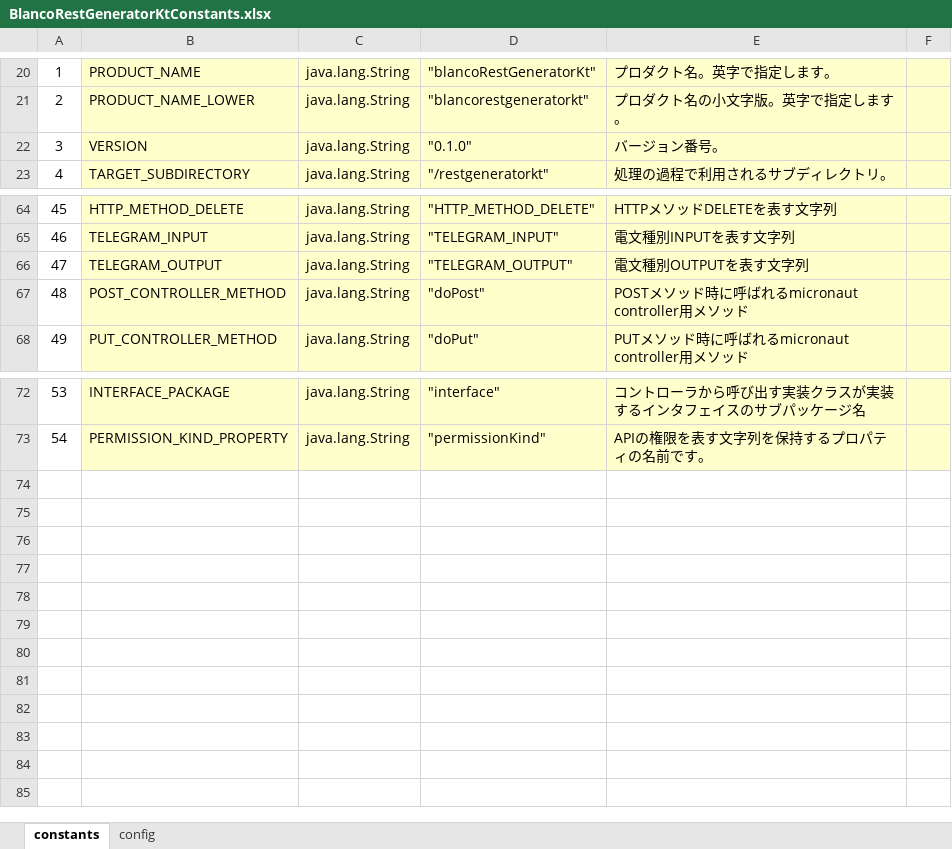
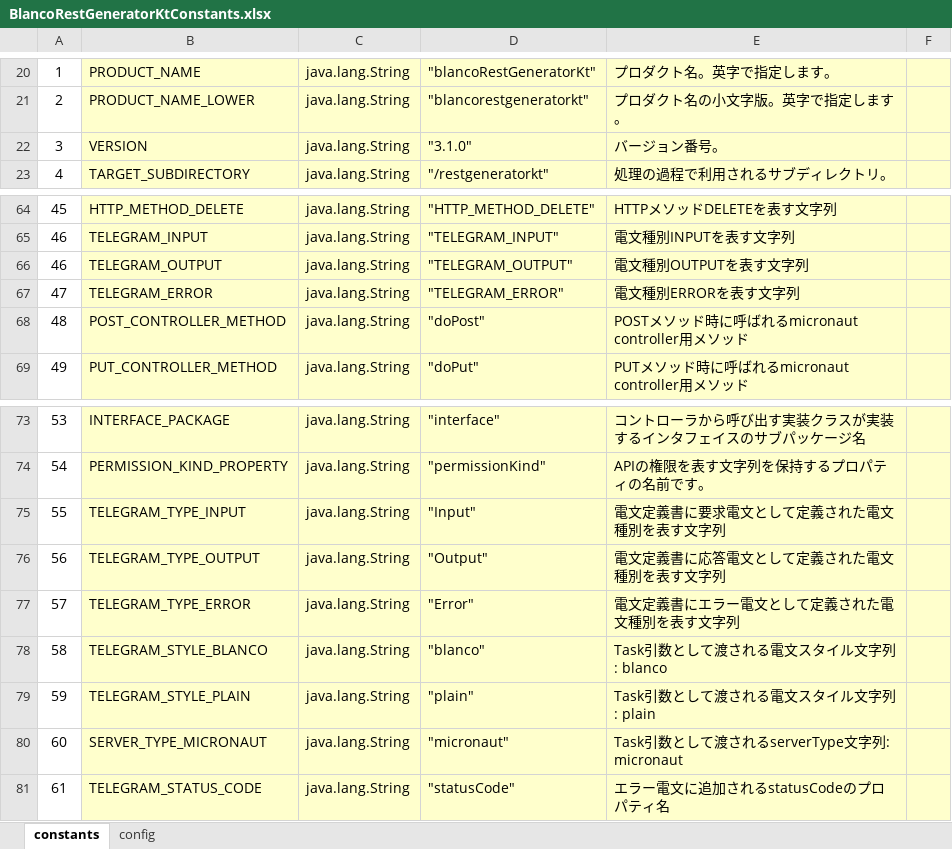
Before and after one commit to uedaueo/blancoRestGeneratorKt, an Excel workbook: meta/program/BlancoRestGeneratorKtConstants.xlsx, sheet constants, drawn as a sheet; only a part is shown, gaps mark what is left out; values as stored, in another font and other column widths than the file's, no borders; the diff names each change by its address in the sheet, - before the commit and + after, or states it on an @@ line.

```diff
--- a/meta/program/BlancoRestGeneratorKtConstants.xlsx (sheet constants)
+++ b/meta/program/BlancoRestGeneratorKtConstants.xlsx (sheet constants)
-D22: "0.1.0"
+D22: "3.1.0"
@@ column A renumbered in row 66 @@
+row 67: 47 | TELEGRAM_ERROR | java.lang.String | "TELEGRAM_ERROR" | 電文種別ERRORを表す文字列
+row 75: 55 | TELEGRAM_TYPE_INPUT | java.lang.String | "Input" | 電文定義書に要求電文として定義された電文種別を表す文字列
+row 76: 56 | TELEGRAM_TYPE_OUTPUT | java.lang.String | "Output" | 電文定義書に応答電文として定義された電文種別を表す文字列
+row 77: 57 | TELEGRAM_TYPE_ERROR | java.lang.String | "Error" | 電文定義書にエラー電文として定義された電文種別を表す文字列
+row 78: 58 | TELEGRAM_STYLE_BLANCO | java.lang.String | "blanco" | Task引数として渡される電文スタイル文字列: blanco
+row 79: 59 | TELEGRAM_STYLE_PLAIN | java.lang.String | "plain" | Task引数として渡される電文スタイル文字列: plain
+row 80: 60 | SERVER_TYPE_MICRONAUT | java.lang.String | "micronaut" | Task引数として渡されるserverType文字列: micronaut
+row 81: 61 | TELEGRAM_STATUS_CODE | java.lang.String | "statusCode" | エラー電文に追加されるstatusCodeのプロパティ名
```
Also changed, not shown: formulas that keep their value, meta/api/BlancoApiPostSample.xlsx, meta/api/BlancoApiSample.xlsx, 20 other files.
